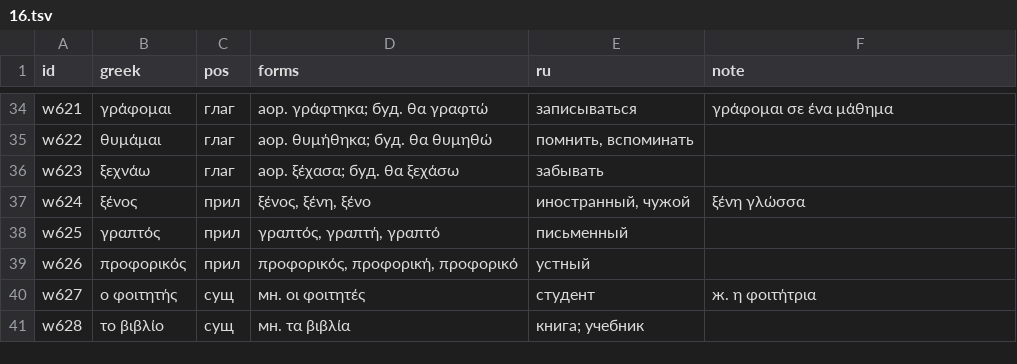
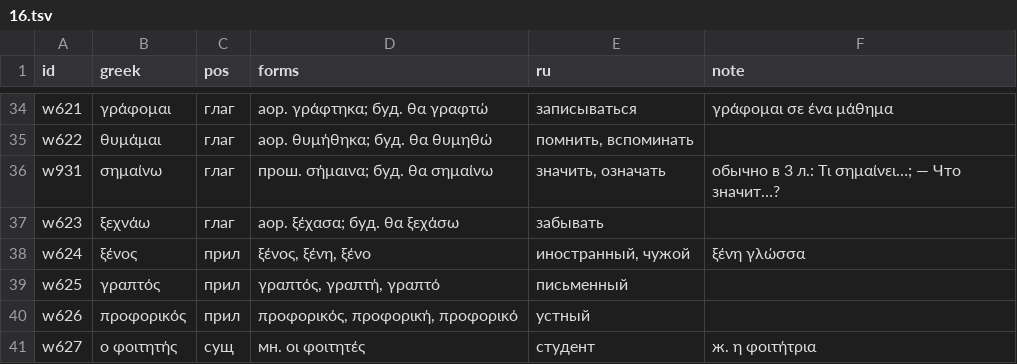
Before and after one commit to lavich/tetradio, a TSV file: docs/course/lexicon/16.tsv, drawn as a sheet; only a part is shown, gaps mark what is left out; the shorter side is filled out with more unchanged rows.

```diff
--- a/docs/course/lexicon/16.tsv
+++ b/docs/course/lexicon/16.tsv
@@ -35,2 +35,3 @@ w621	γράφομαι	глаг	аор. γράφτηκα; буд. θα γραφτ
 w622	θυμάμαι	глаг	аор. θυμήθηκα; буд. θα θυμηθώ	помнить, вспоминать	
+w931	σημαίνω	глаг	прош. σήμαινα; буд. θα σημαίνω	значить, означать	обычно в 3 л.: Τι σημαίνει…; — Что значит…?
 w623	ξεχνάω	глаг	аор. ξέχασα; буд. θα ξεχάσω	забывать	
```
Also changed, not shown: 2 other files.
